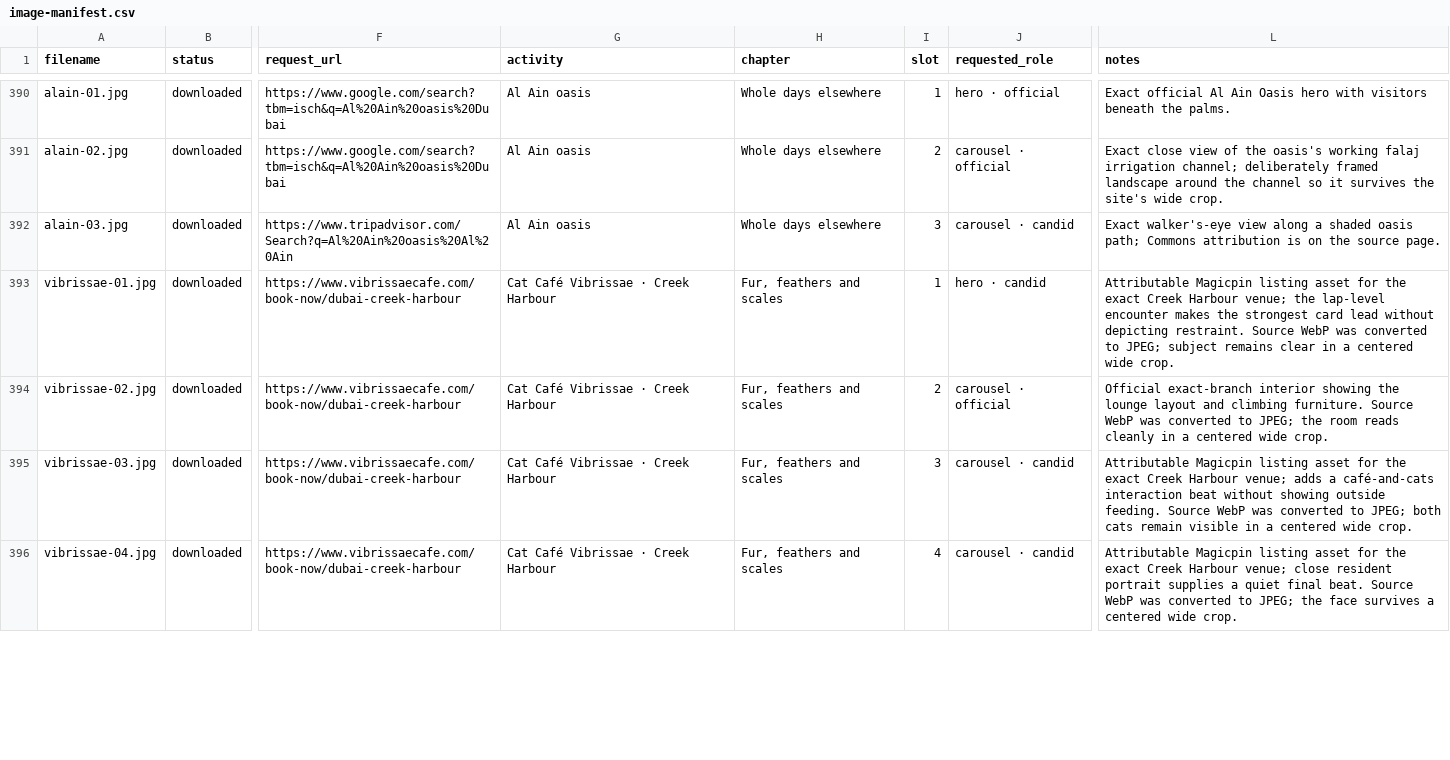
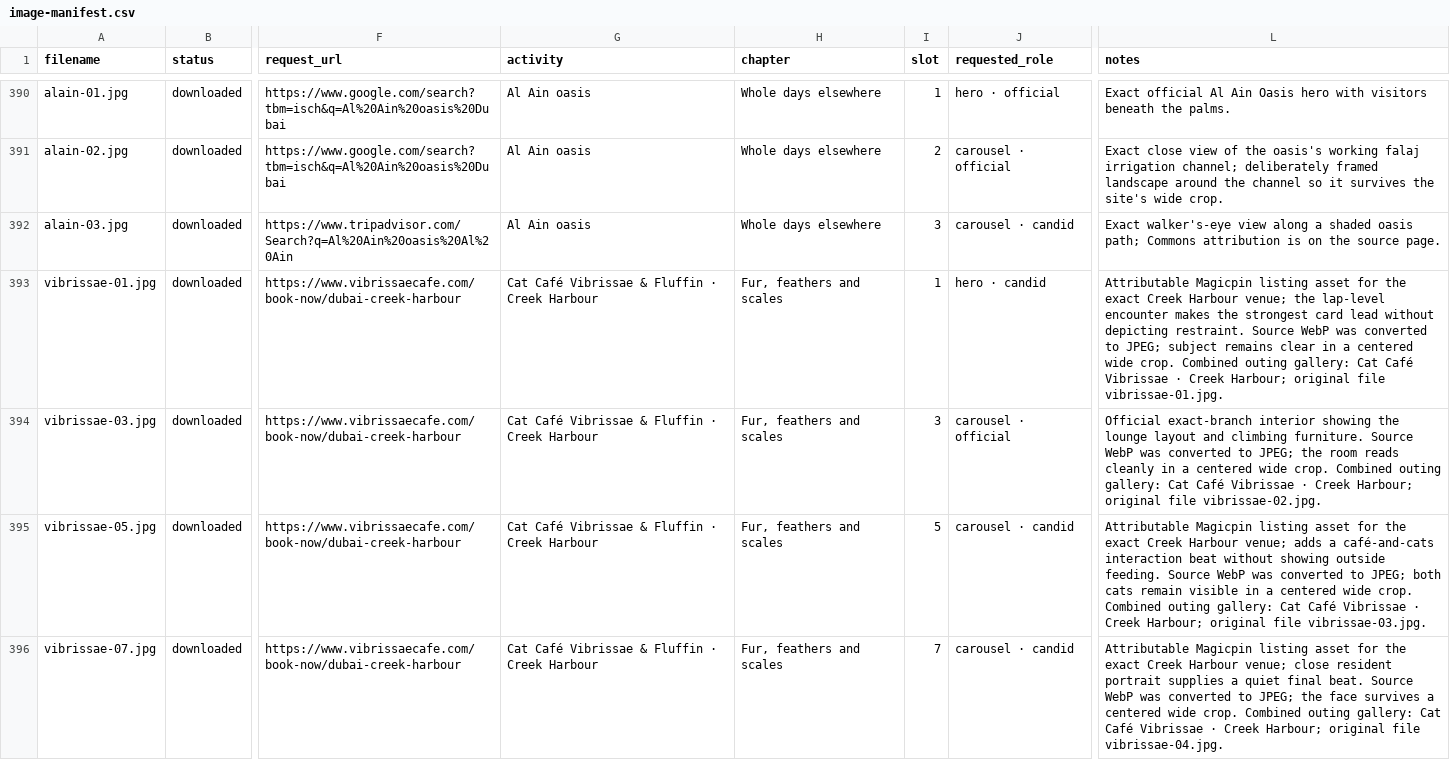
Before and after one commit to AnthonyDiSanti/dubai-activities, a CSV file: docs/image-manifest.csv, drawn as a sheet; only a part is shown, gaps mark what is left out; the diff covers the shown part only; the diff names each change by its address in the sheet, - before the commit and + after, or states it on an @@ line.

Commit message:
Combine the Creek Harbour animal cafés
- Recommend Vibrissae and Fluffin as one tried-and-liked outing
- Preserve individual verdicts, visiting details and both galleries

```diff
--- a/docs/image-manifest.csv
+++ b/docs/image-manifest.csv
-G393:G396 (activity): Cat Café Vibrissae · Creek Harbour
+G393:G396 (activity): Cat Café Vibrissae & Fluffin · Creek Harbour
-L393 (notes): …wide crop.
+L393 (notes): …wide crop. Combined outing gallery: Cat Café Vibrissae · Creek Harbour; original file vibrissae-01.jpg.
-A394 (filename): vibrissae-02.jpg
+A394 (filename): vibrissae-03.jpg
-I394 (slot): 2
+I394 (slot): 3
-L394 (notes): …wide crop.
+L394 (notes): …wide crop. Combined outing gallery: Cat Café Vibrissae · Creek Harbour; original file vibrissae-02.jpg.
-A395 (filename): vibrissae-03.jpg
+A395 (filename): vibrissae-05.jpg
-I395 (slot): 3
+I395 (slot): 5
-L395 (notes): …wide crop.
+L395 (notes): …wide crop. Combined outing gallery: Cat Café Vibrissae · Creek Harbour; original file vibrissae-03.jpg.
-A396 (filename): vibrissae-04.jpg
+A396 (filename): vibrissae-07.jpg
-I396 (slot): 4
+I396 (slot): 7
-L396 (notes): …wide crop.
+L396 (notes): …wide crop. Combined outing gallery: Cat Café Vibrissae · Creek Harbour; original file vibrissae-04.jpg.
```
Also changed, not shown: 17 edited cells elsewhere in this file, .image-work/addendum3_cafes.csv, docs/photo-attributions.csv, 23 other files.
